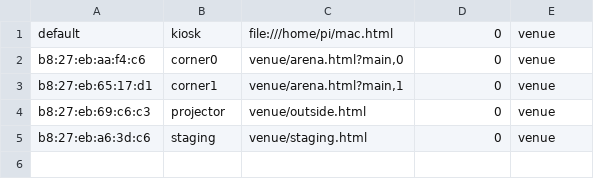
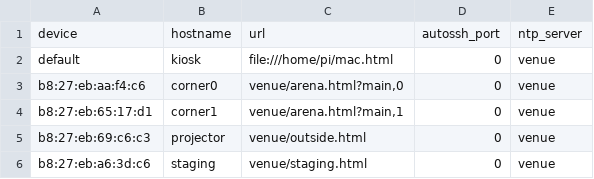
Before and after one commit to Alexbruvv/sb-kiosk, a CSV file: master_config.csv, drawn as a sheet; the diff names each change by its address in the sheet, - before the commit and + after, or states it on an @@ line.

Commit message:
Fix config file

```diff
--- a/master_config.csv
+++ b/master_config.csv
+row 1: device | hostname | url | autossh_port | ntp_server
```
